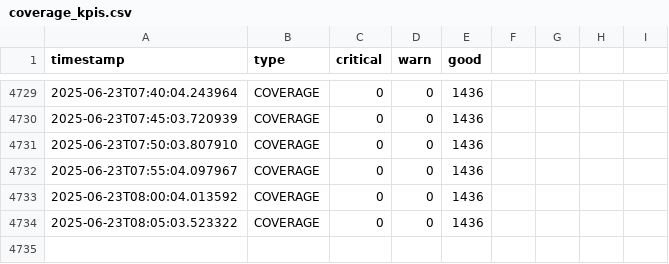
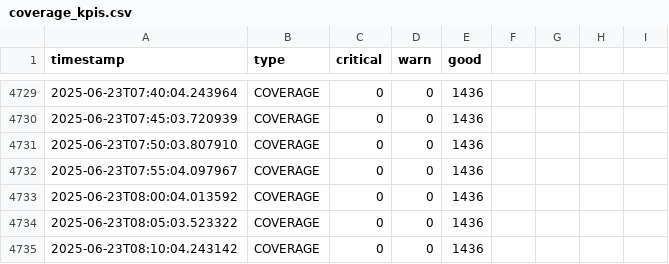
Before and after one commit to lesferrell/Reports, a CSV file: coverage_kpis.csv, drawn as a sheet; only a part is shown, gaps mark what is left out; the diff names each change by its address in the sheet, - before the commit and + after, or states it on an @@ line.

```diff
--- a/coverage_kpis.csv
+++ b/coverage_kpis.csv
+row 4735: 2025-06-23T08:10:04.243142 | COVERAGE | 0 | 0 | 1436
```
Also changed, not shown: adjacent_ch_interf_kpis.csv, co_channel_kpis.csv, 4 other files.
